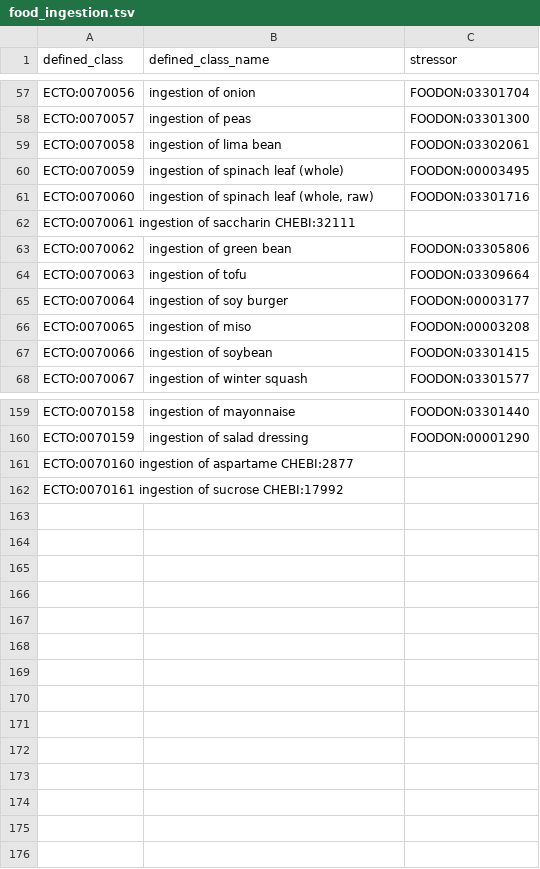
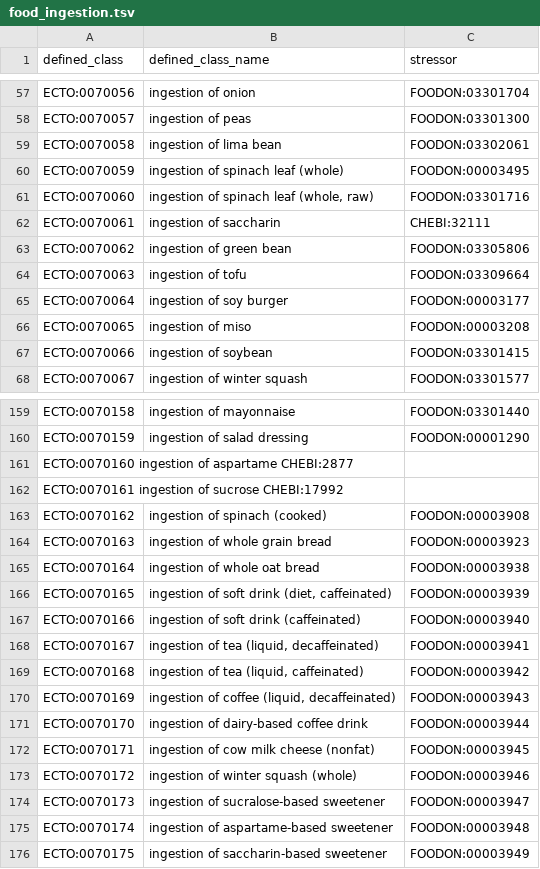
Before and after one commit to EnvironmentOntology/environmental-exposure-ontology, a TSV file: src/patterns/data/default/food_ingestion.tsv, drawn as a sheet; only a part is shown, gaps mark what is left out.

Commit message:
Update food_ingestion.tsv
Including some EPR ingestion needs that were added to FoodOn

```diff
--- a/src/patterns/data/default/food_ingestion.tsv
+++ b/src/patterns/data/default/food_ingestion.tsv
@@ -61,3 +61,3 @@ ECTO:0070059	ingestion of spinach leaf (whole)	FOODON:00003495
 ECTO:0070060	ingestion of spinach leaf (whole, raw)	FOODON:03301716
-ECTO:0070061  ingestion of saccharin  CHEBI:32111
+ECTO:0070061	ingestion of saccharin	CHEBI:32111
 ECTO:0070062	ingestion of green bean	FOODON:03305806
@@ -162 +162,15 @@ ECTO:0070160  ingestion of aspartame  CHEBI:2877
 ECTO:0070161  ingestion of sucrose  CHEBI:17992
+ECTO:0070162	ingestion of spinach (cooked)	FOODON:00003908
+ECTO:0070163	ingestion of whole grain bread	FOODON:00003923
+ECTO:0070164	ingestion of whole oat bread	FOODON:00003938
+ECTO:0070165	ingestion of soft drink (diet, caffeinated)	FOODON:00003939
+ECTO:0070166	ingestion of soft drink (caffeinated)	FOODON:00003940
+ECTO:0070167	ingestion of tea (liquid, decaffeinated)	FOODON:00003941
+ECTO:0070168	ingestion of tea (liquid, caffeinated)	FOODON:00003942
+ECTO:0070169	ingestion of coffee (liquid, decaffeinated)	FOODON:00003943
+ECTO:0070170	ingestion of dairy-based coffee drink	FOODON:00003944
+ECTO:0070171	ingestion of cow milk cheese (nonfat)	FOODON:00003945
+ECTO:0070172	ingestion of winter squash (whole)	FOODON:00003946
+ECTO:0070173	ingestion of sucralose-based sweetener	FOODON:00003947
+ECTO:0070174	ingestion of aspartame-based sweetener	FOODON:00003948
+ECTO:0070175	ingestion of saccharin-based sweetener	FOODON:00003949
```
